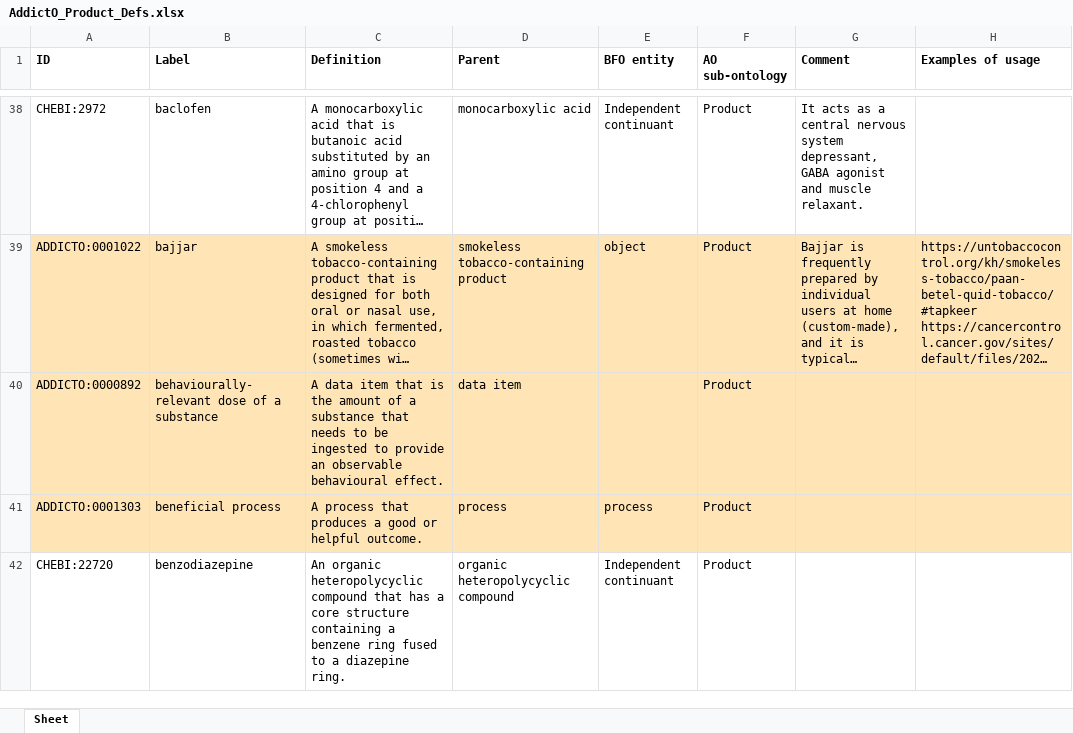
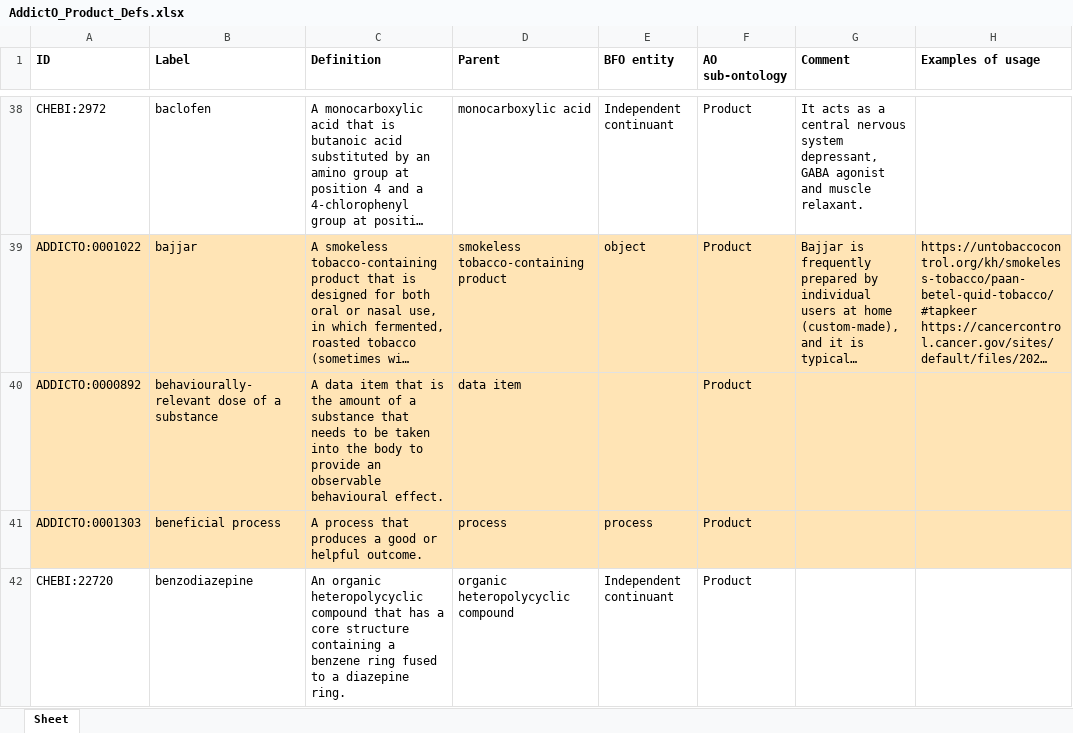
Before and after one commit to addicto-org/addiction-ontology, an Excel workbook: inputs/AddictO_Product_Defs.xlsx, sheet Sheet, drawn as a sheet; only a part is shown, gaps mark what is left out; long unchanged cells end in …; values as stored, in another font and other column widths than the file's, no borders; the diff covers the shown part only; the diff names each change by its address in the sheet, - before the commit and + after, or states it on an @@ line.

```diff
--- a/inputs/AddictO_Product_Defs.xlsx (sheet Sheet)
+++ b/inputs/AddictO_Product_Defs.xlsx (sheet Sheet)
-C40 (Definition): …to be ingested to provide…
+C40 (Definition): …to be taken into the body to provide…
```
Also changed, not shown: 1 added row, 1 removed row and 10 edited cells elsewhere in this sheet.
